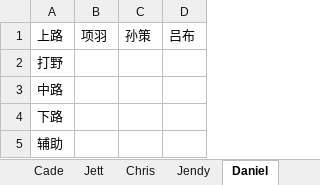
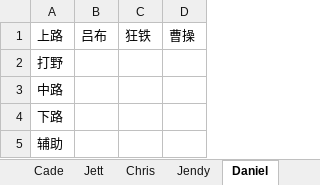
Before and after one commit to diehell02/BattleGroup, an Excel workbook: BattleGroup/克里斯不演必胜小队.xlsx, sheet Daniel, drawn as a sheet; values as stored, in another font and other column widths than the file's, no borders; removed rows and columns are numbered as before the commit, all else as after; the diff names each change by its address in the sheet, - before the commit and + after, or states it on an @@ line.

```diff
--- a/BattleGroup/克里斯不演必胜小队.xlsx (sheet Daniel)
+++ b/BattleGroup/克里斯不演必胜小队.xlsx (sheet Daniel)
-column B, row 1: 项羽
-column C, row 1: 孙策
+column C, row 1: 狂铁
+column D, row 1: 曹操
```
Also changed, not shown: sheet Cade, 4 other files.
